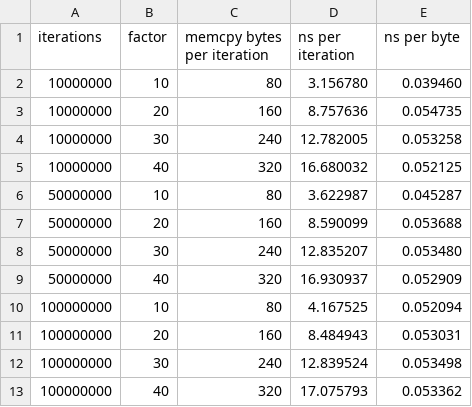
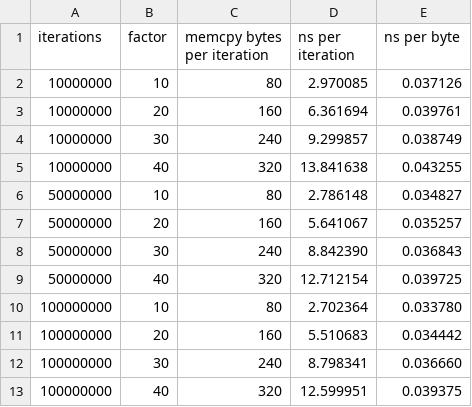
Before and after one commit to shlok/streamly-lmdb, a CSV file: bench/results/csv/memcpy-speed.csv, drawn as a sheet.

```diff
--- a/bench/results/csv/memcpy-speed.csv
+++ b/bench/results/csv/memcpy-speed.csv
@@ -1,13 +1,13 @@
 iterations,factor,memcpy bytes per iteration,ns per iteration,ns per byte
-10000000,10,80,3.156780,0.039460
-10000000,20,160,8.757636,0.054735
-10000000,30,240,12.782005,0.053258
-10000000,40,320,16.680032,0.052125
-50000000,10,80,3.622987,0.045287
-50000000,20,160,8.590099,0.053688
-50000000,30,240,12.835207,0.053480
-50000000,40,320,16.930937,0.052909
-100000000,10,80,4.167525,0.052094
-100000000,20,160,8.484943,0.053031
-100000000,30,240,12.839524,0.053498
-100000000,40,320,17.075793,0.053362
+10000000,10,80,2.970085,0.037126
+10000000,20,160,6.361694,0.039761
+10000000,30,240,9.299857,0.038749
+10000000,40,320,13.841638,0.043255
+50000000,10,80,2.786148,0.034827
+50000000,20,160,5.641067,0.035257
+50000000,30,240,8.842390,0.036843
+50000000,40,320,12.712154,0.039725
+100000000,10,80,2.702364,0.033780
+100000000,20,160,5.510683,0.034442
+100000000,30,240,8.798341,0.036660
+100000000,40,320,12.599951,0.039375
```
Also changed, not shown: bench/results/csv/read-cursor.csv, bench/results/csv/write.csv, 9 other files.
